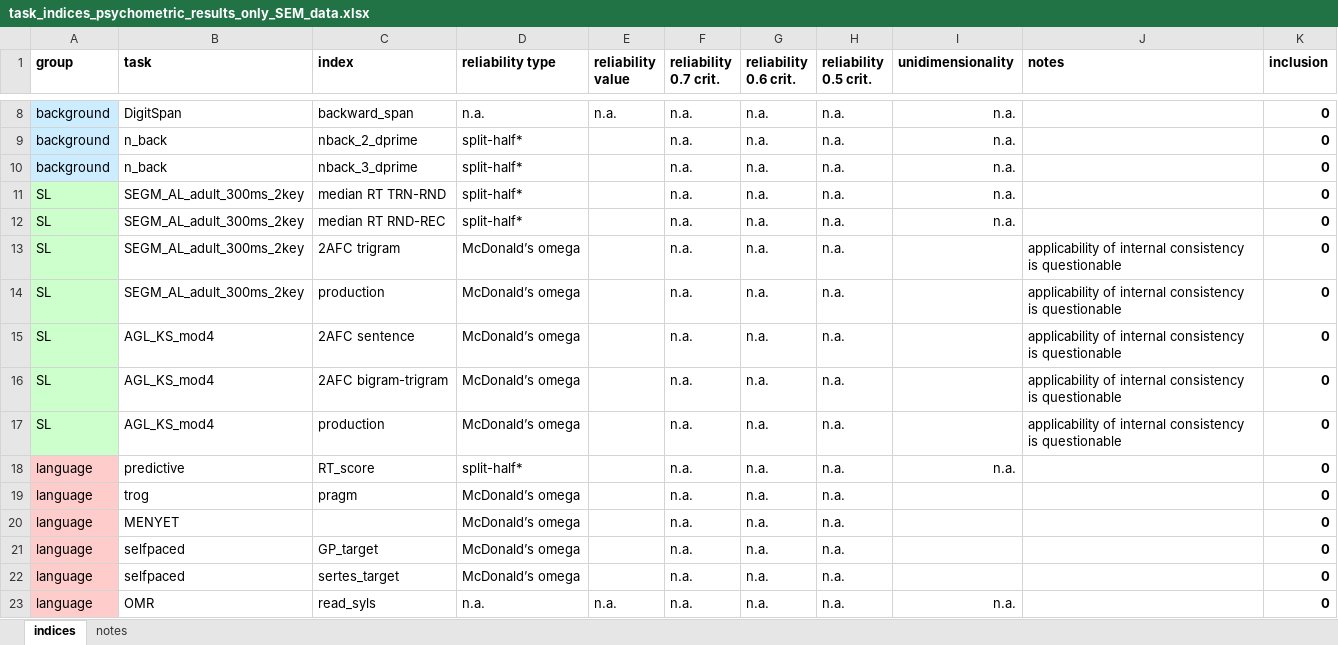
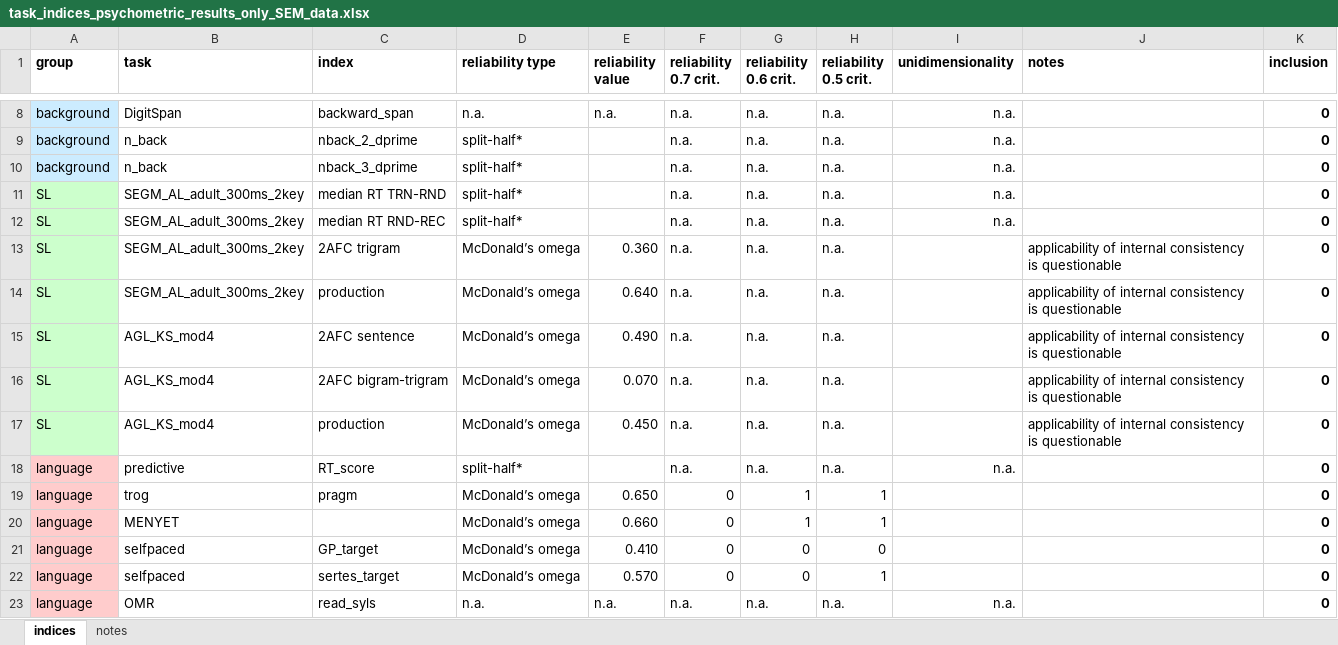
Before and after one commit to krisztinasara/SL-and-IDs-in-language-2025, an Excel workbook: reliability_testing/task_indices_psychometric_results_only_SEM_data.xlsx, sheet indices, drawn as a sheet; only a part is shown, gaps mark what is left out; values as stored, in another font and other column widths than the file's, no borders; conditional formats not drawn; the diff names each change by its address in the sheet, - before the commit and + after, or states it on an @@ line.

```diff
--- a/reliability_testing/task_indices_psychometric_results_only_SEM_data.xlsx (sheet indices)
+++ b/reliability_testing/task_indices_psychometric_results_only_SEM_data.xlsx (sheet indices)
-E13 (reliability value): (empty)
+E13 (reliability value): 0.360
-E14 (reliability value): (empty)
+E14 (reliability value): 0.640
-E15 (reliability value): (empty)
+E15 (reliability value): 0.490
-E16 (reliability value): (empty)
+E16 (reliability value): 0.070
-E17 (reliability value): (empty)
+E17 (reliability value): 0.450
-E19 (reliability value): (empty)
+E19 (reliability value): 0.650
-F19:F22 (reliability 0.7 crit.): n.a.
+F19:F22 (reliability 0.7 crit.): 0
-G19:G20 (reliability 0.6 crit.): n.a.
+G19:G20 (reliability 0.6 crit.): 1
-H19:H20 (reliability 0.5 crit.): n.a.
+H19:H20 (reliability 0.5 crit.): 1
-E20 (reliability value): (empty)
+E20 (reliability value): 0.660
-E21 (reliability value): (empty)
+E21 (reliability value): 0.410
-G21:G22 (reliability 0.6 crit.): n.a.
+G21:G22 (reliability 0.6 crit.): 0
-H21 (reliability 0.5 crit.): n.a.
+H21 (reliability 0.5 crit.): 0
-E22 (reliability value): (empty)
+E22 (reliability value): 0.570
-H22 (reliability 0.5 crit.): n.a.
+H22 (reliability 0.5 crit.): 1
```
Also changed, not shown: 2 other files.
